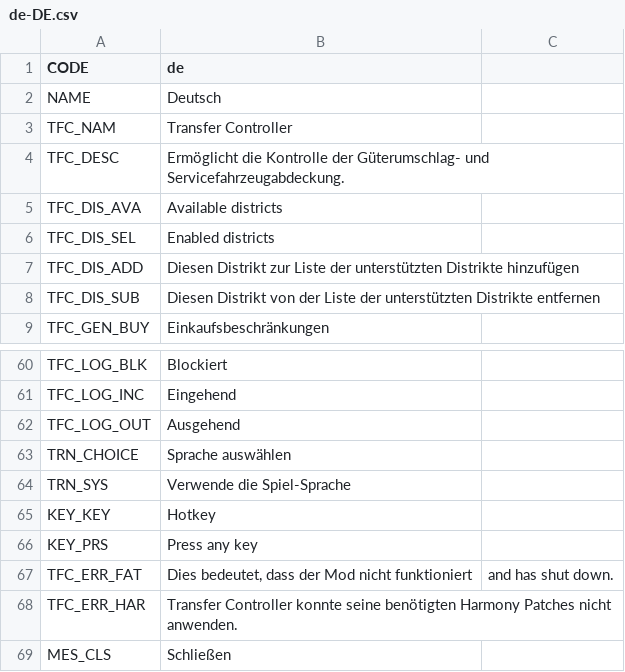
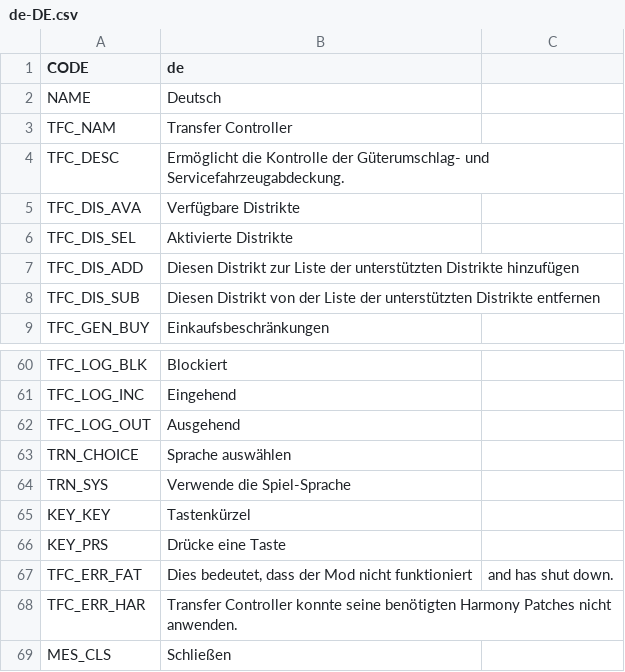
Before and after one commit to algernon-A/TransferController, a CSV file: Translations/de-DE.csv, drawn as a sheet; only a part is shown, gaps mark what is left out.

```diff
--- a/Translations/de-DE.csv
+++ b/Translations/de-DE.csv
@@ -4,4 +4,4 @@
 "TFC_DESC","Ermöglicht die Kontrolle der Güterumschlag- und Servicefahrzeugabdeckung."
-"TFC_DIS_AVA","Available districts"
-"TFC_DIS_SEL","Enabled districts"
+"TFC_DIS_AVA","Verfügbare Distrikte"
+"TFC_DIS_SEL","Aktivierte Distrikte"
 "TFC_DIS_ADD","Diesen Distrikt zur Liste der unterstützten Distrikte hinzufügen"
@@ -64,4 +64,4 @@
 "TRN_SYS","Verwende die Spiel-Sprache"
-"KEY_KEY","Hotkey"
-"KEY_PRS","Press any key"
+"KEY_KEY","Tastenkürzel"
+"KEY_PRS","Drücke eine Taste"
 "TFC_ERR_FAT","Dies bedeutet, dass der Mod nicht funktioniert"," and has shut down."
```
Also changed, not shown: Translations/zh-CN.csv.
